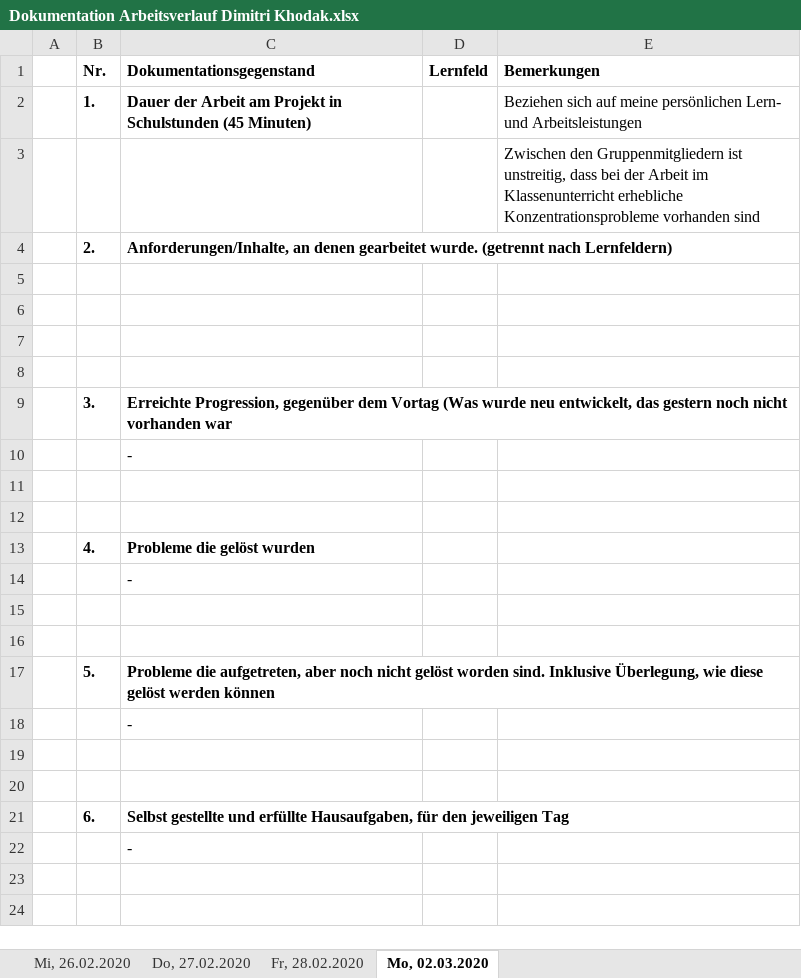
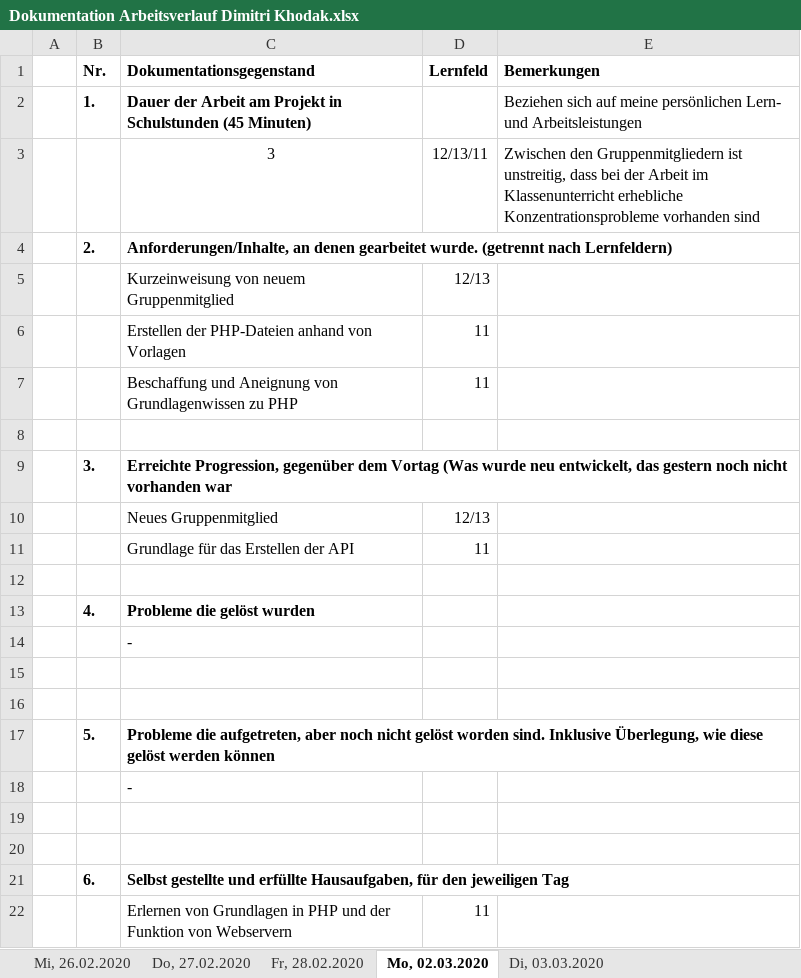
Before and after one commit to hoschi-it/schulprojekt-pi, an Excel workbook: Arbeitsverlauf/Dokumentation Arbeitsverlauf Dimitri Khodak.xlsx, sheet Mo, 02.03.2020, drawn as a sheet; values as stored, in another font and other column widths than the file's, no borders; removed rows and columns are numbered as before the commit, all else as after; the diff names each change by its address in the sheet, - before the commit and + after, or states it on an @@ line.

```diff
--- a/Arbeitsverlauf/Dokumentation Arbeitsverlauf Dimitri Khodak.xlsx (sheet Mo, 02.03.2020)
+++ b/Arbeitsverlauf/Dokumentation Arbeitsverlauf Dimitri Khodak.xlsx (sheet Mo, 02.03.2020)
+sheet tab: Di, 03.03.2020
-row 3:  |  |  |  | Zwischen den Gruppenmitgliedern ist unstreitig, dass bei der Arbeit im Klassenunterricht erhebliche Konzentrationsprobleme vorhanden sind
+row 3:  |  | 3 | 12/13/11 | Zwischen den Gruppenmitgliedern ist unstreitig, dass bei der Arbeit im Klassenunterricht erhebliche Konzentrationsprobleme vorhanden sind
-row 5: (empty)
+row 5:  |  | Kurzeinweisung von neuem Gruppenmitglied | 12/13
-row 6: (empty)
+row 6:  |  | Erstellen der PHP-Dateien anhand von Vorlagen | 11
-row 7: (empty)
+row 7:  |  | Beschaffung und Aneignung von Grundlagenwissen zu PHP | 11
-row 10:  |  | -
-row 10: (empty)
+row 10:  |  | Neues Gruppenmitglied | 12/13
+row 11:  |  | Grundlage für das Erstellen der API | 11
-row 22:  |  | -
+row 22:  |  | Erlernen von Grundlagen in PHP und der Funktion von Webservern | 11
```
Also changed, not shown: 3 other files.
